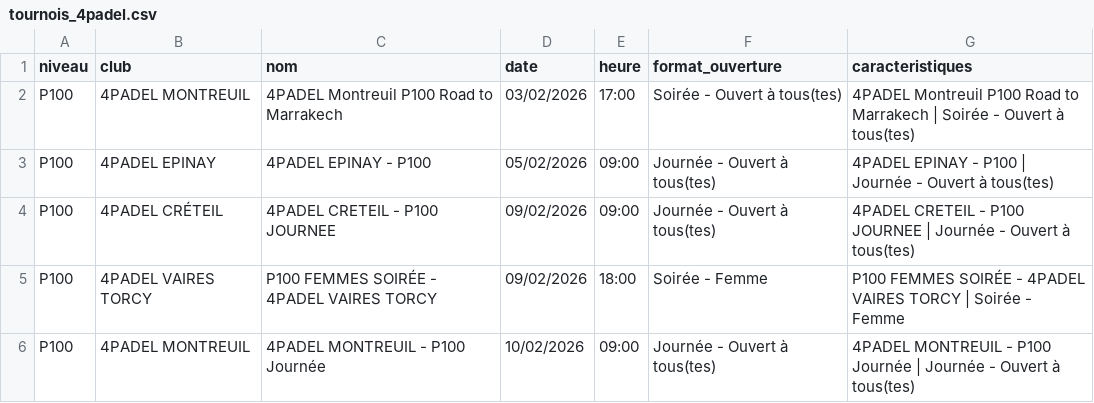
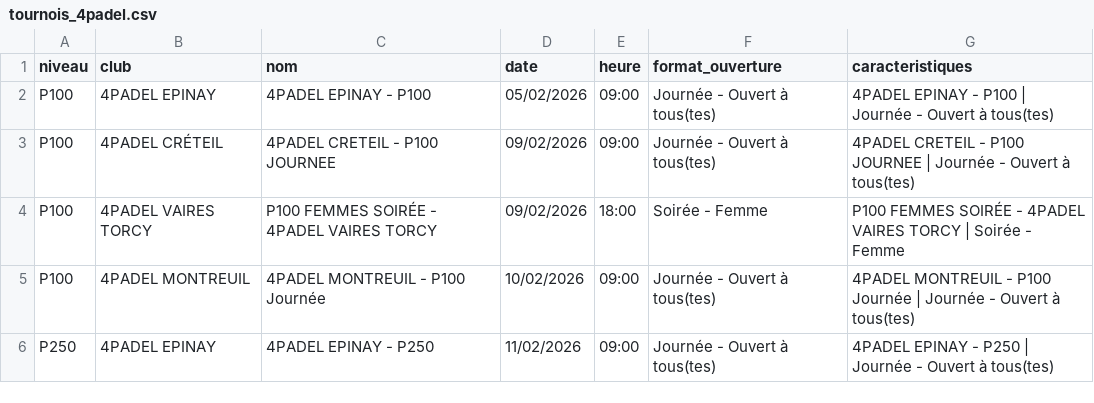
Before and after one commit to TheBigLouloup/Padel, a CSV file: tournois_4padel.csv, drawn as a sheet; only a part is shown; the shorter side is filled out with more unchanged rows.

```diff
--- a/tournois_4padel.csv
+++ b/tournois_4padel.csv
@@ -1,3 +1,2 @@
 niveau,club,nom,date,heure,format_ouverture,caracteristiques
-P100,4PADEL MONTREUIL,4PADEL Montreuil P100 Road to Marrakech,03/02/2026,17:00,Soirée - Ouvert à tous(tes),4PADEL Montreuil P100 Road to Marrakech | Soirée - Ouvert à tous(tes)
 P100,4PADEL EPINAY,4PADEL EPINAY - P100,05/02/2026,09:00,Journée - Ouvert à tous(tes),4PADEL EPINAY - P100 | Journée - Ouvert à tous(tes)
```
